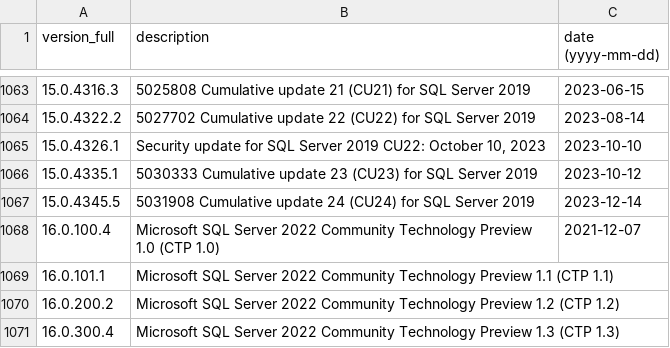
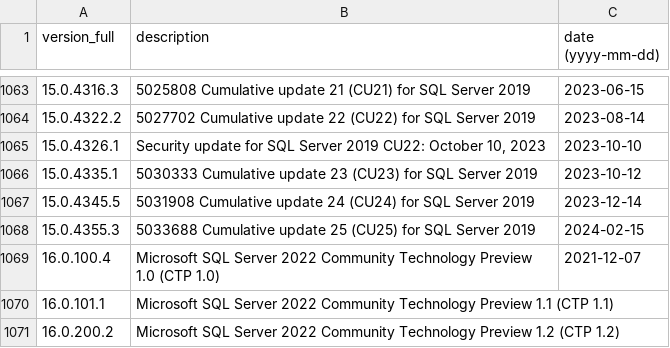
Before and after one commit to maaaaz/third-parties-version-history, a CSV file: Microsoft SQL Server/mssql.csv, drawn as a sheet; only a part is shown, gaps mark what is left out; the shorter side is filled out with more unchanged rows; the diff names each change by its address in the sheet, - before the commit and + after, or states it on an @@ line.

```diff
--- a/Microsoft SQL Server/mssql.csv
+++ b/Microsoft SQL Server/mssql.csv
+row 1068: 15.0.4355.3 | 5033688 Cumulative update 25 (CU25) for SQL Server 2019 | 2024-02-15
```
Also changed, not shown: Microsoft Edge Chromium/edge.csv, MongoDB/mongodb.csv.
